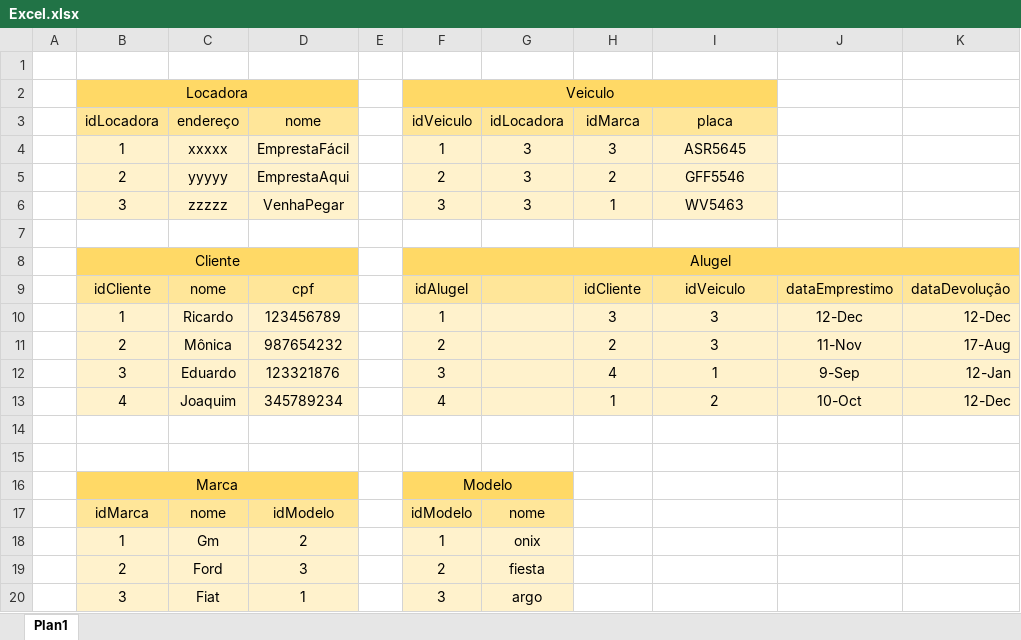
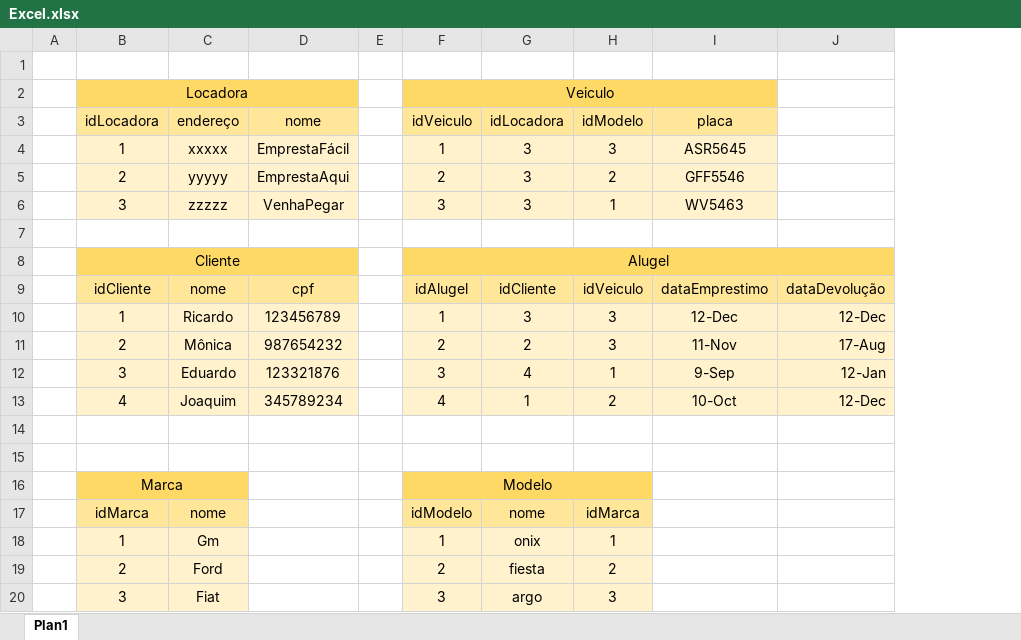
Before and after one commit to amadorsenai/Banco-de-dados---S12T, an Excel workbook: Modelagem - Locadora/Excel.xlsx, sheet Plan1, drawn as a sheet; values as stored, in another font and other column widths than the file's, no borders; the diff names each change by its address in the sheet, - before the commit and + after, or states it on an @@ line.

Commit message:
Aprimoramento, correção de falha na modelagem

```diff
--- a/Modelagem - Locadora/Excel.xlsx (sheet Plan1)
+++ b/Modelagem - Locadora/Excel.xlsx (sheet Plan1)
-column J, rows 9-13: dataEmprestimo | 12-Dec | 11-Nov | 9-Sep | 10-Oct
-H3: idMarca
+H3: idModelo
-G9 (idLocadora): (empty)
+G9 (idLocadora): idCliente
-H9 (idModelo): idCliente
+H9 (idModelo): idVeiculo
-I9 (placa): idVeiculo
+I9 (placa): dataEmprestimo
-G10 (idLocadora): (empty)
+G10 (idLocadora): 3
-I10 (placa): 3
+I10 (placa): 12-Dec
-G11 (idLocadora): (empty)
+G11 (idLocadora): 2
-H11 (idModelo): 2
+H11 (idModelo): 3
-I11 (placa): 3
+I11 (placa): 11-Nov
-G12 (idLocadora): (empty)
+G12 (idLocadora): 4
-H12 (idModelo): 4
+H12 (idModelo): 1
-I12 (placa): 1
+I12 (placa): 9-Sep
-G13 (idLocadora): (empty)
+G13 (idLocadora): 1
-H13 (idModelo): 1
+H13 (idModelo): 2
-I13 (placa): 2
+I13 (placa): 10-Oct
-B16:D16 merged
+B16:C16 merged
-D16 fill: #FFD966
+D16 fill: none
-F16:G16 merged
+F16:H16 merged
-H16 fill: none
+H16 fill: #FFD966
-D17 (nome): idModelo
+D17 (nome): (empty)
-D17 fill: #FFE699
+D17 fill: none
-H17 (idModelo): (empty)
+H17 (idModelo): idMarca
-H17 fill: none
+H17 fill: #FFE699
-D18 (nome): 2
+D18 (nome): (empty)
-D18:D20 fill: #FFF2CC
+D18:D20 fill: none
-H18 (idModelo): (empty)
+H18 (idModelo): 1
-H18:H20 fill: none
+H18:H20 fill: #FFF2CC
-D19 (nome): 3
+D19 (nome): (empty)
-H19 (idModelo): (empty)
+H19 (idModelo): 2
-D20 (nome): 1
+D20 (nome): (empty)
-H20 (idModelo): (empty)
+H20 (idModelo): 3
```
Also changed, not shown: Modelagem - PcClinics/Ecxel.xlsx, Modelagem - SenaiShop/Excel.xlsx, 5 other files.
